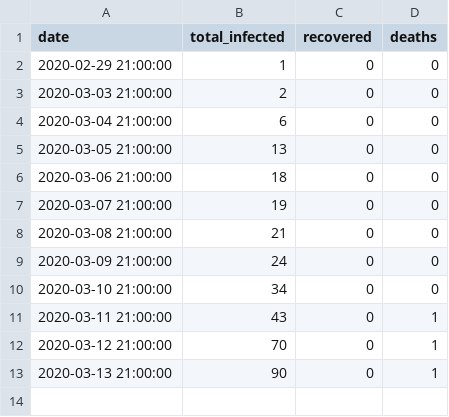
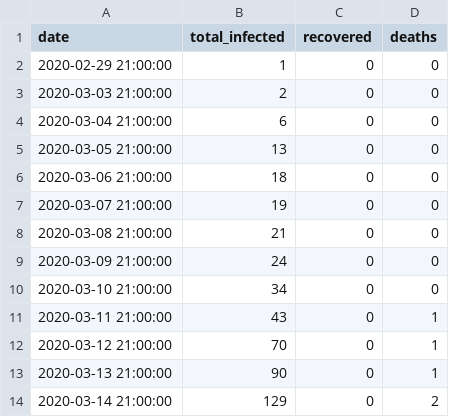
Before and after one commit to wpa/COVID-19, a CSV file: national-trend-data/covid19-ie-trends-national.csv, drawn as a sheet.

Commit message:
Update covid19-ie-trends-national.csv

```diff
--- a/national-trend-data/covid19-ie-trends-national.csv
+++ b/national-trend-data/covid19-ie-trends-national.csv
@@ -13 +13,2 @@ date,total_infected,recovered,deaths
 2020-03-13 21:00:00,90,0,1
+2020-03-14 21:00:00,129,0,2
```
